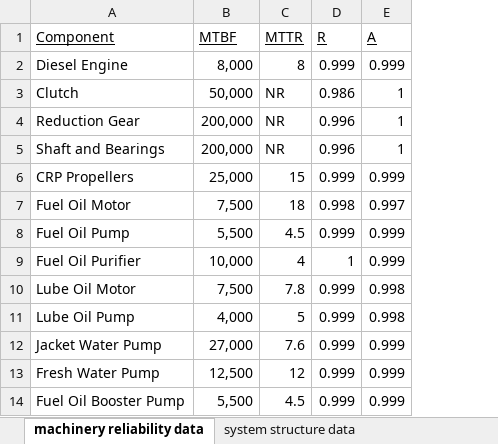
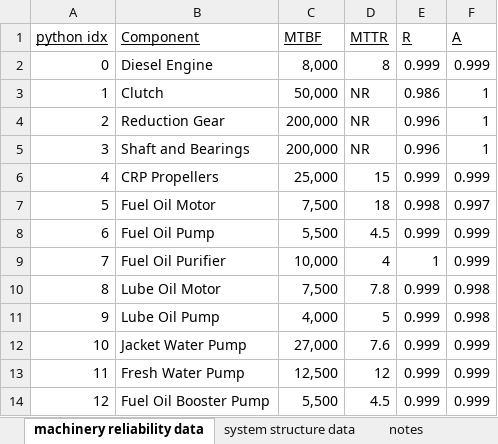
Before and after one commit to andreyaW/KISS, an Excel workbook: shipClassTests/AuxilaryPropulsionPlant_Reliability_Availability_Data.xlsx, sheet machinery reliability data, drawn as a sheet; values as stored, in another font and other column widths than the file's, no borders; the diff names each change by its address in the sheet, - before the commit and + after, or states it on an @@ line.

```diff
--- a/shipClassTests/AuxilaryPropulsionPlant_Reliability_Availability_Data.xlsx (sheet machinery reliability data)
+++ b/shipClassTests/AuxilaryPropulsionPlant_Reliability_Availability_Data.xlsx (sheet machinery reliability data)
+sheet tab: notes
+column A (python idx), rows 2-14: 0 | 1 | 2 | 3 | 4 | 5 | 6 | 7 | 8 | 9 | 10 | 11 | 12
```
Also changed, not shown: sheet system structure data, 18 other files.
